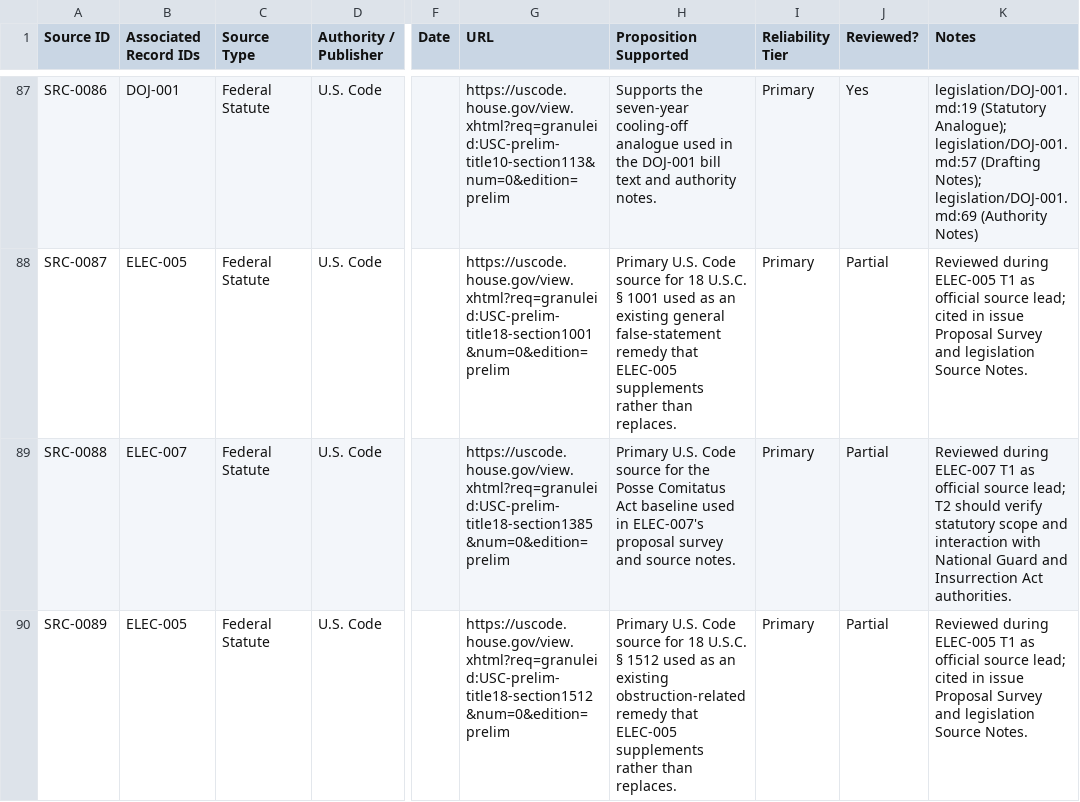
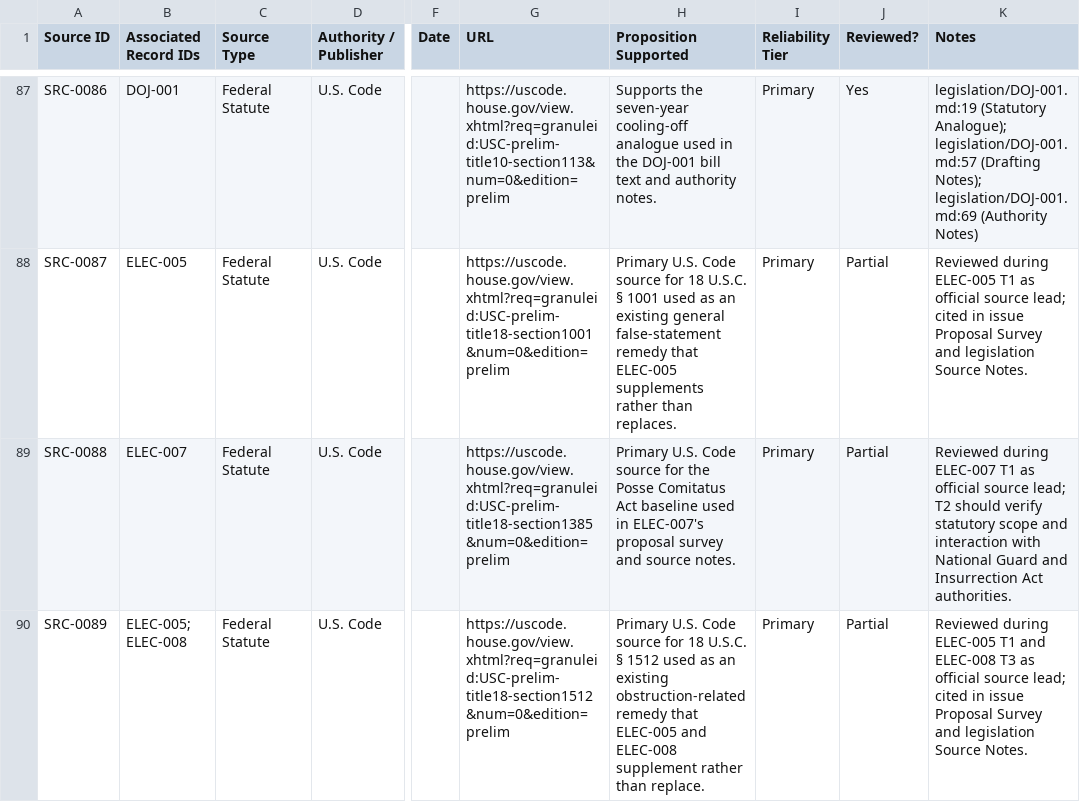
Before and after one commit to Thorncrag/ARRP, a CSV file: inventory/sources.csv, drawn as a sheet; only a part is shown, gaps mark what is left out; the diff covers the shown part only; the diff names each change by its address in the sheet, - before the commit and + after, or states it on an @@ line.

Commit message:
Run ELEC-008 T3 audit

```diff
--- a/inventory/sources.csv
+++ b/inventory/sources.csv
-B90 (Associated Record IDs): ELEC-005
+B90 (Associated Record IDs): ELEC-005; ELEC-008
-H90 (Proposition Supported): …that ELEC-005 supplements rather than replaces.
+H90 (Proposition Supported): …that ELEC-005 and ELEC-008 supplement rather than replace.
-K90 (Notes): …ELEC-005 T1 as official…
+K90 (Notes): …ELEC-005 T1 and ELEC-008 T3 as official…
```
Also changed, not shown: 1 added row and 9 edited cells elsewhere in this file, inventory/audits.csv, 4 other files.
